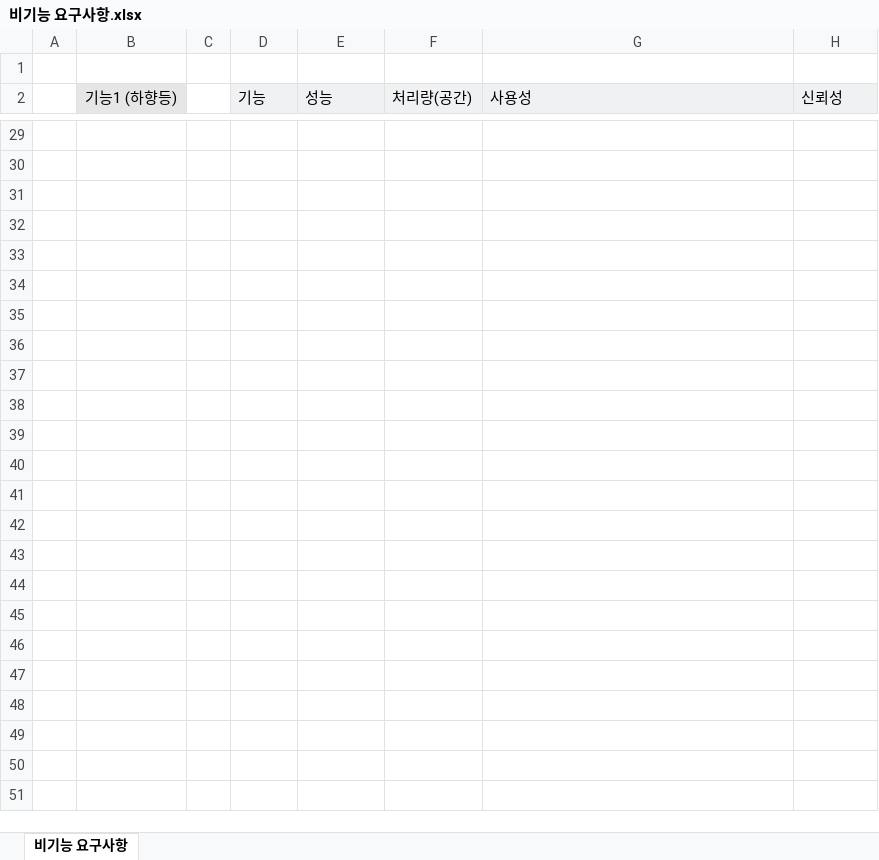
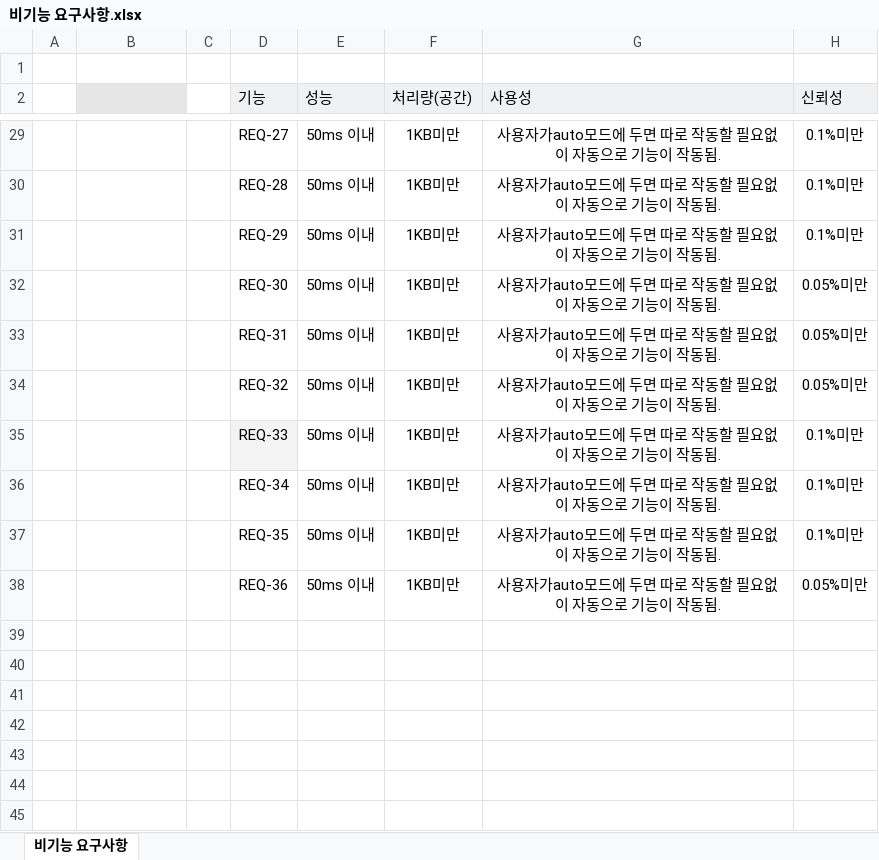
Before and after one commit to redzonedevelop/DrivingConvenience, an Excel workbook: docs/2_requirements_analysis/excel/비기능 요구사항.xlsx, sheet 비기능 요구사항, drawn as a sheet; only a part is shown, gaps mark what is left out; the shorter side is filled out with more unchanged rows; values as stored, in another font and other column widths than the file's, no borders; the diff covers the shown part only; the diff names each change by its address in the sheet, - before the commit and + after, or states it on an @@ line.

Commit message:
DC-2-docs/요구사항_분석/홍다윗:요구사항 분석 추가
-구조적 분석 및 운용 관점 분석 추가

```diff
--- a/docs/2_requirements_analysis/excel/비기능 요구사항.xlsx (sheet 비기능 요구사항)
+++ b/docs/2_requirements_analysis/excel/비기능 요구사항.xlsx (sheet 비기능 요구사항)
-B2: 기능1 (하향등)
+B2: (empty)
-row 29: (empty)
+row 29:  |  |  | REQ-27 | 50ms 이내 | 1KB미만 | 사용자가auto모드에 두면 따로 작동할 필요없이 자동으로 기능이 작동됨. | 0.1%미만
-row 30: (empty)
+row 30:  |  |  | REQ-28 | 50ms 이내 | 1KB미만 | 사용자가auto모드에 두면 따로 작동할 필요없이 자동으로 기능이 작동됨. | 0.1%미만
-row 31: (empty)
+row 31:  |  |  | REQ-29 | 50ms 이내 | 1KB미만 | 사용자가auto모드에 두면 따로 작동할 필요없이 자동으로 기능이 작동됨. | 0.1%미만
-row 32: (empty)
+row 32:  |  |  | REQ-30 | 50ms 이내 | 1KB미만 | 사용자가auto모드에 두면 따로 작동할 필요없이 자동으로 기능이 작동됨. | 0.05%미만
-row 33: (empty)
+row 33:  |  |  | REQ-31 | 50ms 이내 | 1KB미만 | 사용자가auto모드에 두면 따로 작동할 필요없이 자동으로 기능이 작동됨. | 0.05%미만
-row 34: (empty)
+row 34:  |  |  | REQ-32 | 50ms 이내 | 1KB미만 | 사용자가auto모드에 두면 따로 작동할 필요없이 자동으로 기능이 작동됨. | 0.05%미만
-row 35: (empty)
+row 35:  |  |  | REQ-33 | 50ms 이내 | 1KB미만 | 사용자가auto모드에 두면 따로 작동할 필요없이 자동으로 기능이 작동됨. | 0.1%미만
-D35 fill: none
+D35 fill: #F3F3F3
-row 36: (empty)
+row 36:  |  |  | REQ-34 | 50ms 이내 | 1KB미만 | 사용자가auto모드에 두면 따로 작동할 필요없이 자동으로 기능이 작동됨. | 0.1%미만
-row 37: (empty)
+row 37:  |  |  | REQ-35 | 50ms 이내 | 1KB미만 | 사용자가auto모드에 두면 따로 작동할 필요없이 자동으로 기능이 작동됨. | 0.1%미만
-row 38: (empty)
+row 38:  |  |  | REQ-36 | 50ms 이내 | 1KB미만 | 사용자가auto모드에 두면 따로 작동할 필요없이 자동으로 기능이 작동됨. | 0.05%미만
```
Also changed, not shown: 73 edited cells and cell formats elsewhere in this sheet, 4 other files.
